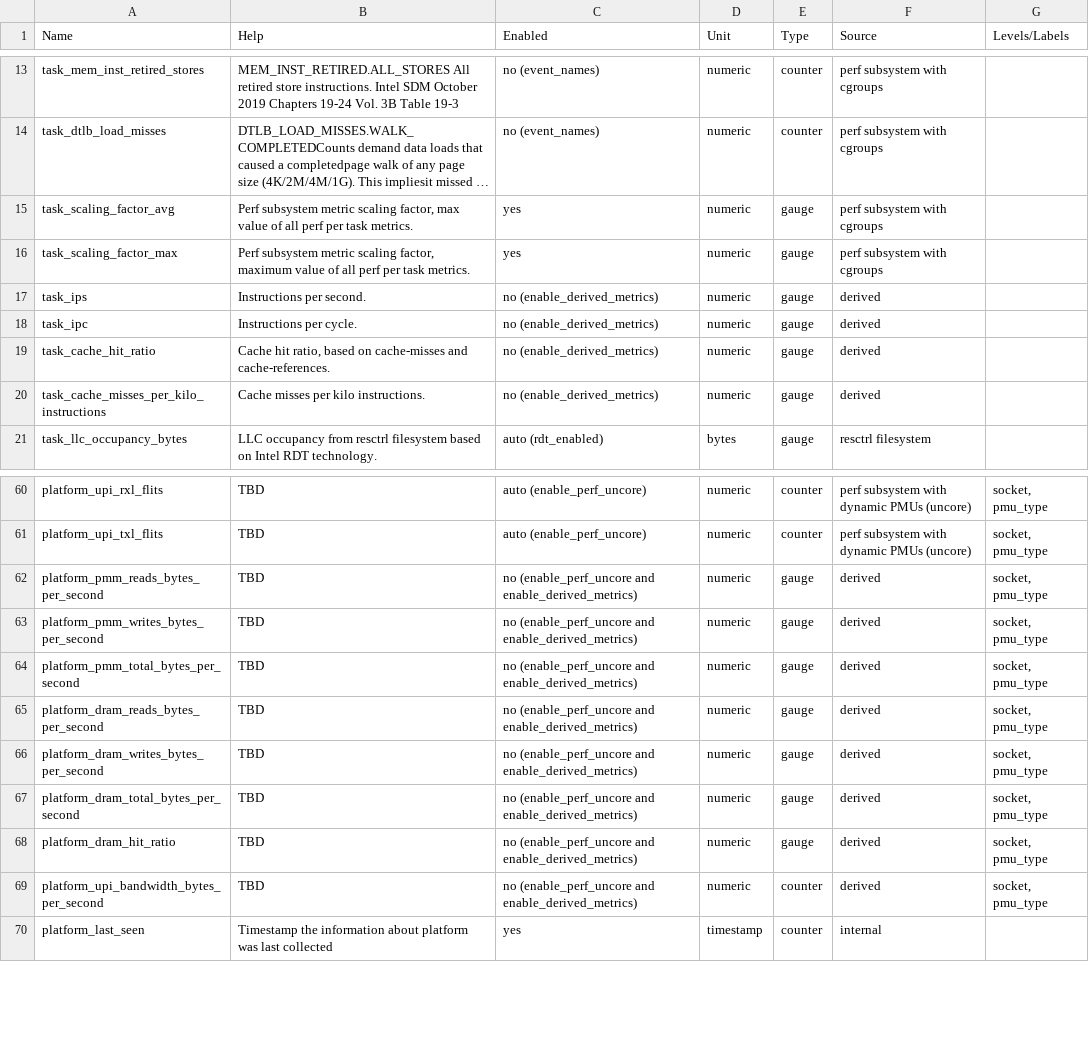
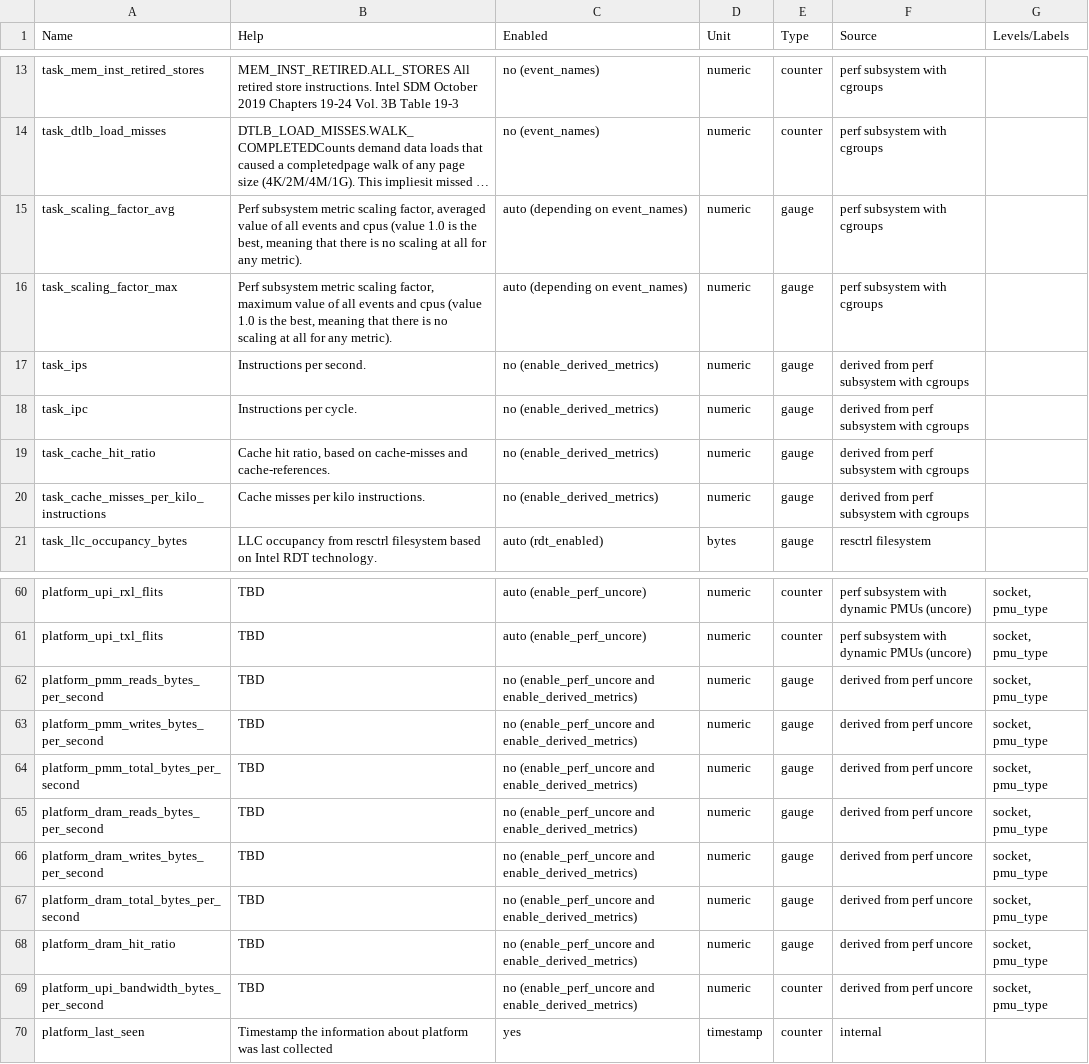
Before and after one commit to wacuuu/workload-collocation-agent, a CSV file: docs/metrics.csv, drawn as a sheet; only a part is shown, gaps mark what is left out; long unchanged cells end in …; the diff names each change by its address in the sheet, - before the commit and + after, or states it on an @@ line.

Commit message:
Derived metric for perf cgroup now work with dynamic hierarchy workaround (#366)
* Derived metric for perf cgroup now work with dynamic hierarchy workaround.

* fix docs for perf events about scaling and multiplexing

* better way to calculate scaling max and avg (always above 1.0)

```diff
--- a/docs/metrics.csv
+++ b/docs/metrics.csv
-B15 (Help): …scaling factor, max value of all perf per task metrics.
+B15 (Help): …scaling factor, averaged value of all events and cpus (value 1.0 is the best, meaning that there is no scaling at all for any metric).
-C15:C16 (Enabled): yes
+C15:C16 (Enabled): auto (depending on event_names)
-B16 (Help): …of all perf per task metrics.
+B16 (Help): …of all events and cpus (value 1.0 is the best, meaning that there is no scaling at all for any metric).
-F17:F20 (Source): derived
+F17:F20 (Source): derived from perf subsystem with cgroups
-F62:F69 (Source): derived
+F62:F69 (Source): derived from perf uncore
```
Also changed, not shown: 6 other files.
